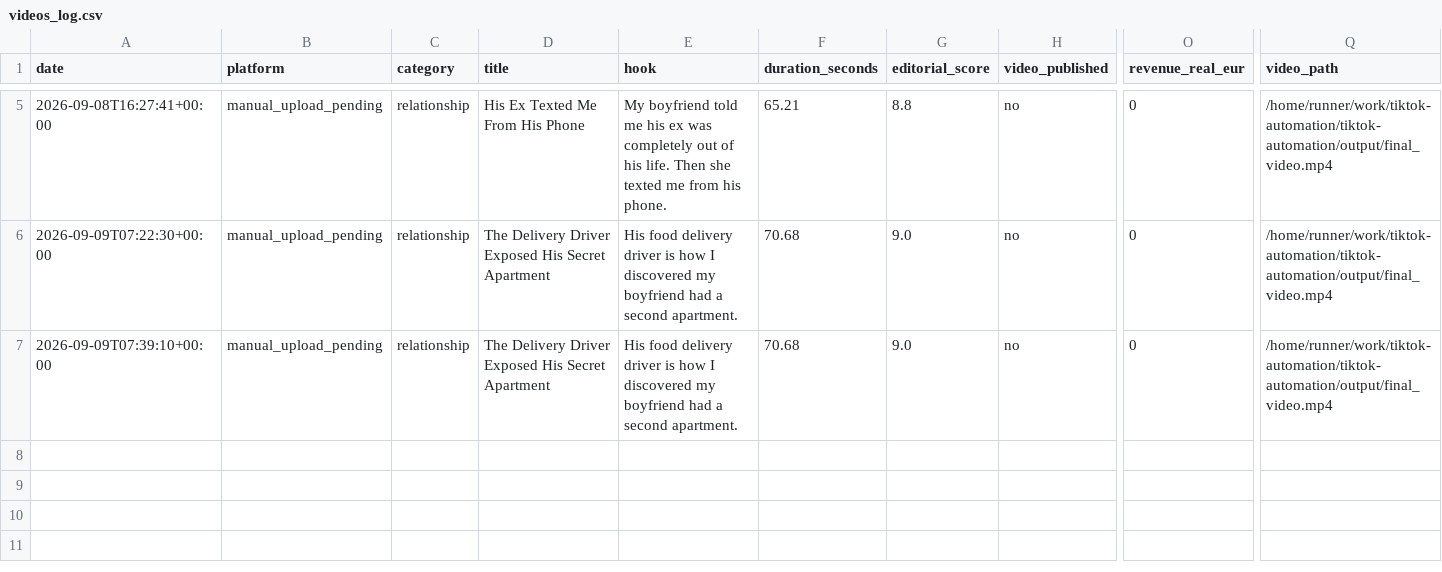
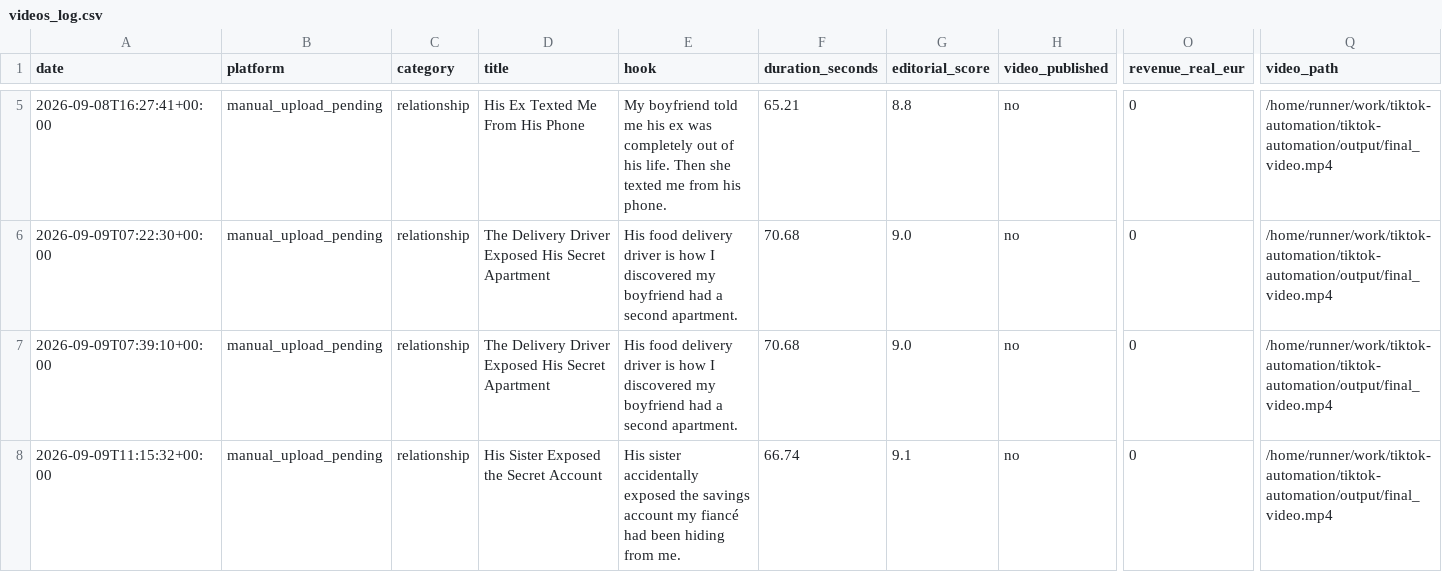
Before and after one commit to alex-perrucci/tiktok-automation, a CSV file: videos_log.csv, drawn as a sheet; only a part is shown, gaps mark what is left out; rows hold the shown columns only; the diff names each change by its address in the sheet, - before the commit and + after, or states it on an @@ line.

```diff
--- a/videos_log.csv
+++ b/videos_log.csv
+row 8: 2026-09-09T11:15:32+00:00 | manual_upload_pending | relationship | His Sister Exposed the Secret Account | His sister accidentally exposed the savings account my fiancé had been hiding from me. | 66.74 | 9.1 | no | 0 | /home/runner/work/tiktok-automation/tiktok-automation/output/final_video.mp4
```
